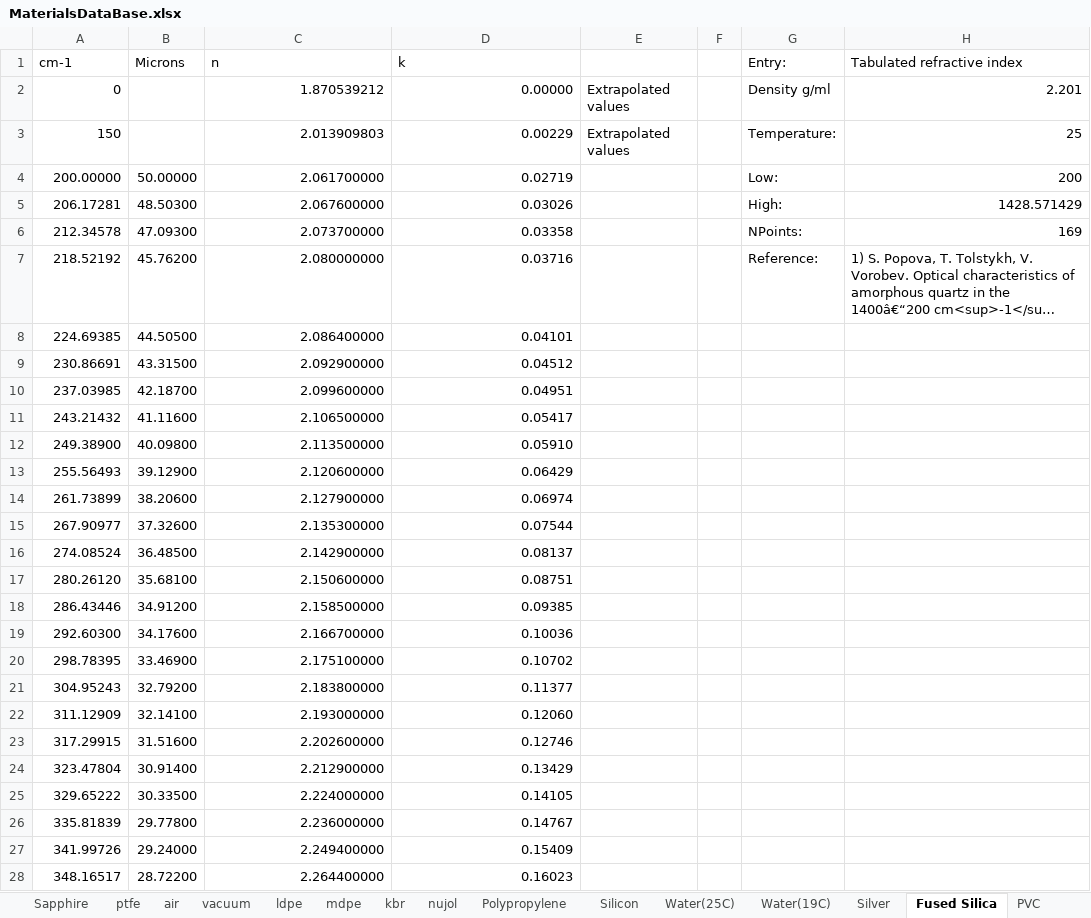
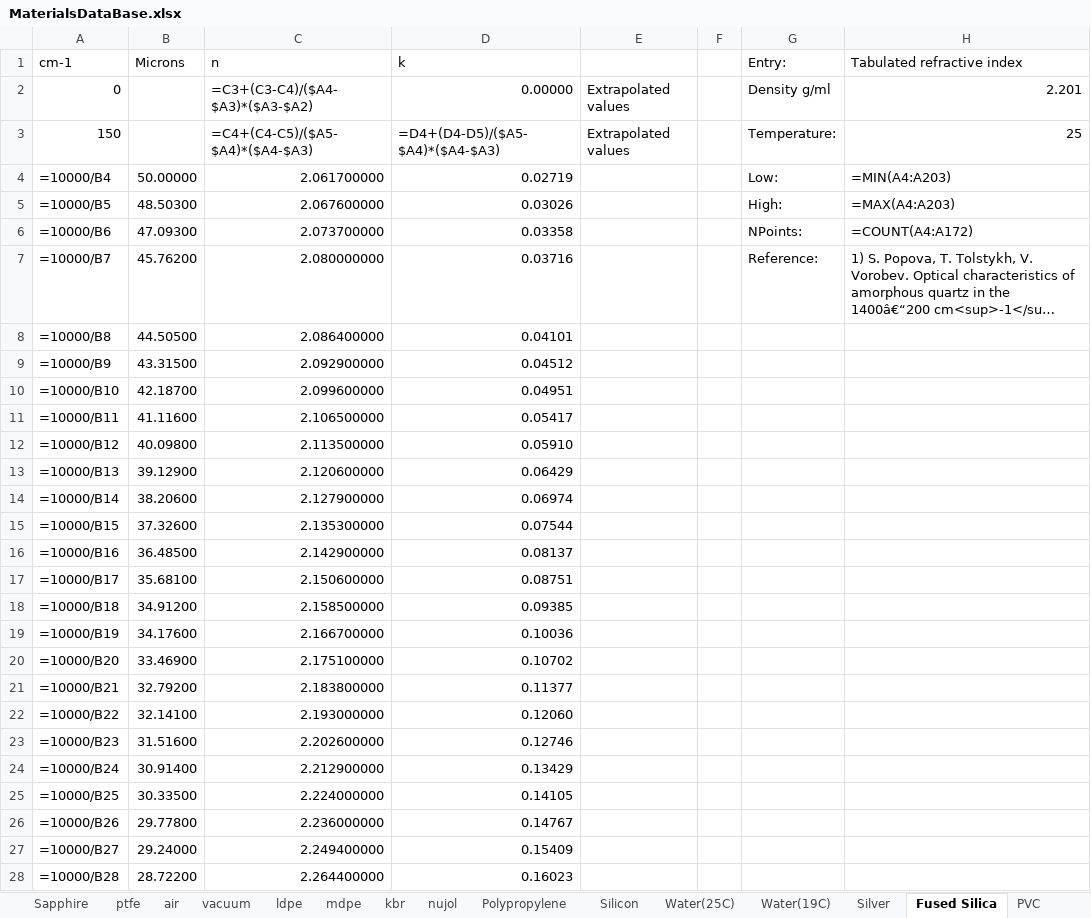
Before and after one commit to JohnKendrick/PDielec, an Excel workbook: PDielec/MaterialsDataBase.xlsx, sheet Fused Silica, drawn as a sheet; only a part is shown; long unchanged cells end in …; values as stored, in another font and other column widths than the file's, no borders; formulas without a stored value are shown as written; the diff covers the shown part only; the diff names each change by its address in the sheet, - before the commit and + after, or states it on an @@ line.

```diff
--- a/PDielec/MaterialsDataBase.xlsx (sheet Fused Silica)
+++ b/PDielec/MaterialsDataBase.xlsx (sheet Fused Silica)
-C2 (n): 1.870539212
+C2 (n): =C3+(C3-C4)/($A4-$A3)*($A3-$A2)
-C3 (n): 2.013909803
+C3 (n): =C4+(C4-C5)/($A5-$A4)*($A4-$A3)
-D3 (k): 0.00229
+D3 (k): =D4+(D4-D5)/($A5-$A4)*($A4-$A3)
-A4 (cm-1): 200.00000
+A4 (cm-1): =10000/B4
-H4 (Tabulated refractive index): 200
+H4 (Tabulated refractive index): =MIN(A4:A203)
-A5 (cm-1): 206.17281
+A5 (cm-1): =10000/B5
-H5 (Tabulated refractive index): 1428.571429
+H5 (Tabulated refractive index): =MAX(A4:A203)
-A6 (cm-1): 212.34578
+A6 (cm-1): =10000/B6
-H6 (Tabulated refractive index): 169
+H6 (Tabulated refractive index): =COUNT(A4:A172)
-A7 (cm-1): 218.52192
+A7 (cm-1): =10000/B7
-A8 (cm-1): 224.69385
+A8 (cm-1): =10000/B8
-A9 (cm-1): 230.86691
+A9 (cm-1): =10000/B9
-A10 (cm-1): 237.03985
+A10 (cm-1): =10000/B10
-A11 (cm-1): 243.21432
+A11 (cm-1): =10000/B11
-A12 (cm-1): 249.38900
+A12 (cm-1): =10000/B12
-A13 (cm-1): 255.56493
+A13 (cm-1): =10000/B13
-A14 (cm-1): 261.73899
+A14 (cm-1): =10000/B14
-A15 (cm-1): 267.90977
+A15 (cm-1): =10000/B15
-A16 (cm-1): 274.08524
+A16 (cm-1): =10000/B16
-A17 (cm-1): 280.26120
+A17 (cm-1): =10000/B17
-A18 (cm-1): 286.43446
+A18 (cm-1): =10000/B18
-A19 (cm-1): 292.60300
+A19 (cm-1): =10000/B19
-A20 (cm-1): 298.78395
+A20 (cm-1): =10000/B20
-A21 (cm-1): 304.95243
+A21 (cm-1): =10000/B21
-A22 (cm-1): 311.12909
+A22 (cm-1): =10000/B22
-A23 (cm-1): 317.29915
+A23 (cm-1): =10000/B23
-A24 (cm-1): 323.47804
+A24 (cm-1): =10000/B24
-A25 (cm-1): 329.65222
+A25 (cm-1): =10000/B25
-A26 (cm-1): 335.81839
+A26 (cm-1): =10000/B26
-A27 (cm-1): 341.99726
+A27 (cm-1): =10000/B27
-A28 (cm-1): 348.16517
+A28 (cm-1): =10000/B28
```
Also changed, not shown: 175 edited cells elsewhere in this sheet, sheet PVC, sheet Water(25C), sheet Silver, sheet Water(19C), sheet Silicon, sheet ptfe, 8 more sheets, other sheet tabs, 5 other files.
